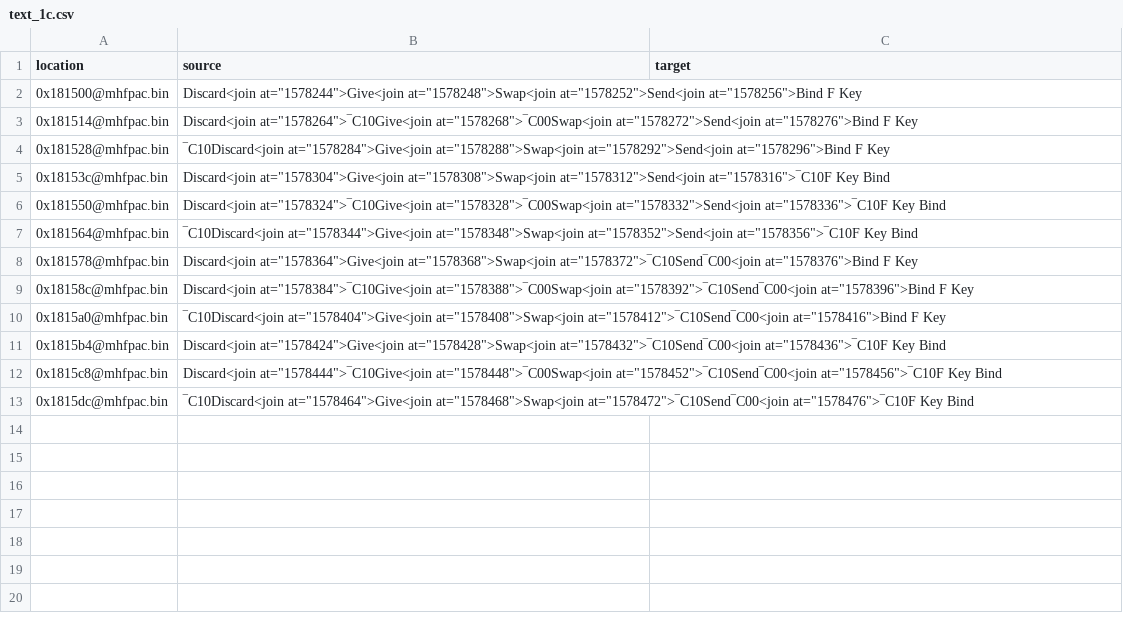
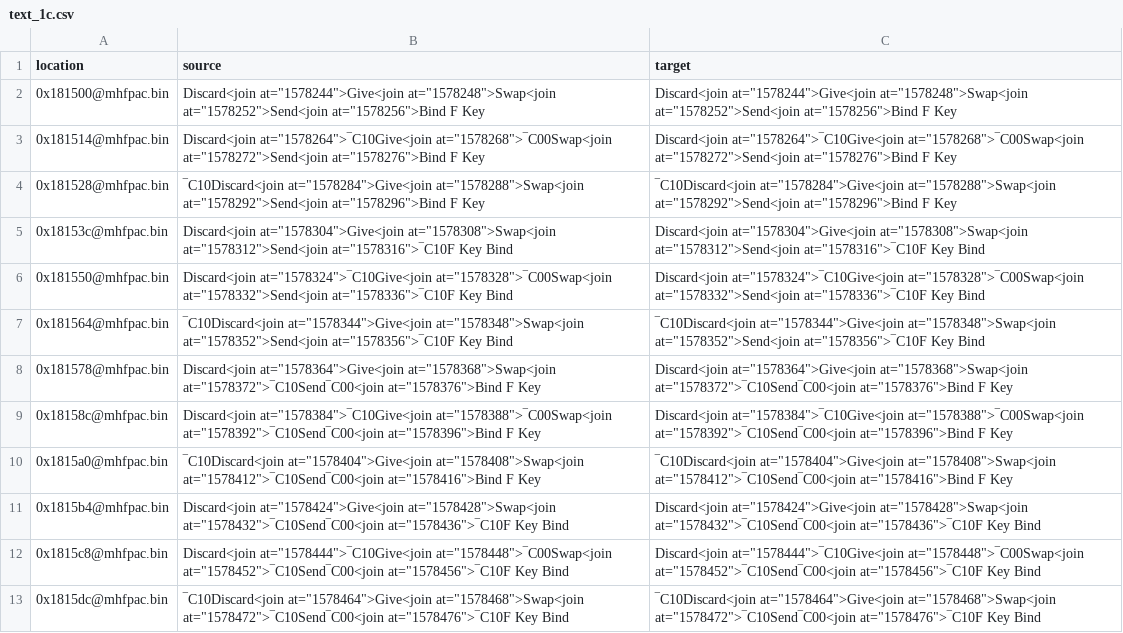
Before and after one commit to Mogapedia/MHFrontier-Translation, a CSV file: translations/en/pac/text_1c.csv, drawn as a sheet.

```diff
--- a/translations/en/pac/text_1c.csv
+++ b/translations/en/pac/text_1c.csv
@@ -1,13 +1,13 @@
 location,source,target
-0x181500@mhfpac.bin,"Discard<join at=""1578244"">Give<join at=""1578248"">Swap<join at=""1578252"">Send<join at=""1578256"">Bind F Key",
-0x181514@mhfpac.bin,"Discard<join at=""1578264"">‾C10Give<join at=""1578268"">‾C00Swap<join at=""1578272"">Send<join at=""1578276"">Bind F Key",
-0x181528@mhfpac.bin,"‾C10Discard<join at=""1578284"">Give<join at=""1578288"">Swap<join at=""1578292"">Send<join at=""1578296"">Bind F Key",
-0x18153c@mhfpac.bin,"Discard<join at=""1578304"">Give<join at=""1578308"">Swap<join at=""1578312"">Send<join at=""1578316"">‾C10F Key Bind",
-0x181550@mhfpac.bin,"Discard<join at=""1578324"">‾C10Give<join at=""1578328"">‾C00Swap<join at=""1578332"">Send<join at=""1578336"">‾C10F Key Bind",
-0x181564@mhfpac.bin,"‾C10Discard<join at=""1578344"">Give<join at=""1578348"">Swap<join at=""1578352"">Send<join at=""1578356"">‾C10F Key Bind",
-0x181578@mhfpac.bin,"Discard<join at=""1578364"">Give<join at=""1578368"">Swap<join at=""1578372"">‾C10Send‾C00<join at=""1578376"">Bind F Key",
-0x18158c@mhfpac.bin,"Discard<join at=""1578384"">‾C10Give<join at=""1578388"">‾C00Swap<join at=""1578392"">‾C10Send‾C00<join at=""1578396"">Bind F Key",
-0x1815a0@mhfpac.bin,"‾C10Discard<join at=""1578404"">Give<join at=""1578408"">Swap<join at=""1578412"">‾C10Send‾C00<join at=""1578416"">Bind F Key",
-0x1815b4@mhfpac.bin,"Discard<join at=""1578424"">Give<join at=""1578428"">Swap<join at=""1578432"">‾C10Send‾C00<join at=""1578436"">‾C10F Key Bind",
-0x1815c8@mhfpac.bin,"Discard<join at=""1578444"">‾C10Give<join at=""1578448"">‾C00Swap<join at=""1578452"">‾C10Send‾C00<join at=""1578456"">‾C10F Key Bind",
-0x1815dc@mhfpac.bin,"‾C10Discard<join at=""1578464"">Give<join at=""1578468"">Swap<join at=""1578472"">‾C10Send‾C00<join at=""1578476"">‾C10F Key Bind",
+0x181500@mhfpac.bin,"Discard<join at=""1578244"">Give<join at=""1578248"">Swap<join at=""1578252"">Send<join at=""1578256"">Bind F Key","Discard<join at=""1578244"">Give<join at=""1578248"">Swap<join at=""1578252"">Send<join at=""1578256"">Bind F Key"
+0x181514@mhfpac.bin,"Discard<join at=""1578264"">‾C10Give<join at=""1578268"">‾C00Swap<join at=""1578272"">Send<join at=""1578276"">Bind F Key","Discard<join at=""1578264"">‾C10Give<join at=""1578268"">‾C00Swap<join at=""1578272"">Send<join at=""1578276"">Bind F Key"
+0x181528@mhfpac.bin,"‾C10Discard<join at=""1578284"">Give<join at=""1578288"">Swap<join at=""1578292"">Send<join at=""1578296"">Bind F Key","‾C10Discard<join at=""1578284"">Give<join at=""1578288"">Swap<join at=""1578292"">Send<join at=""1578296"">Bind F Key"
+0x18153c@mhfpac.bin,"Discard<join at=""1578304"">Give<join at=""1578308"">Swap<join at=""1578312"">Send<join at=""1578316"">‾C10F Key Bind","Discard<join at=""1578304"">Give<join at=""1578308"">Swap<join at=""1578312"">Send<join at=""1578316"">‾C10F Key Bind"
+0x181550@mhfpac.bin,"Discard<join at=""1578324"">‾C10Give<join at=""1578328"">‾C00Swap<join at=""1578332"">Send<join at=""1578336"">‾C10F Key Bind","Discard<join at=""1578324"">‾C10Give<join at=""1578328"">‾C00Swap<join at=""1578332"">Send<join at=""1578336"">‾C10F Key Bind"
+0x181564@mhfpac.bin,"‾C10Discard<join at=""1578344"">Give<join at=""1578348"">Swap<join at=""1578352"">Send<join at=""1578356"">‾C10F Key Bind","‾C10Discard<join at=""1578344"">Give<join at=""1578348"">Swap<join at=""1578352"">Send<join at=""1578356"">‾C10F Key Bind"
+0x181578@mhfpac.bin,"Discard<join at=""1578364"">Give<join at=""1578368"">Swap<join at=""1578372"">‾C10Send‾C00<join at=""1578376"">Bind F Key","Discard<join at=""1578364"">Give<join at=""1578368"">Swap<join at=""1578372"">‾C10Send‾C00<join at=""1578376"">Bind F Key"
+0x18158c@mhfpac.bin,"Discard<join at=""1578384"">‾C10Give<join at=""1578388"">‾C00Swap<join at=""1578392"">‾C10Send‾C00<join at=""1578396"">Bind F Key","Discard<join at=""1578384"">‾C10Give<join at=""1578388"">‾C00Swap<join at=""1578392"">‾C10Send‾C00<join at=""1578396"">Bind F Key"
+0x1815a0@mhfpac.bin,"‾C10Discard<join at=""1578404"">Give<join at=""1578408"">Swap<join at=""1578412"">‾C10Send‾C00<join at=""1578416"">Bind F Key","‾C10Discard<join at=""1578404"">Give<join at=""1578408"">Swap<join at=""1578412"">‾C10Send‾C00<join at=""1578416"">Bind F Key"
+0x1815b4@mhfpac.bin,"Discard<join at=""1578424"">Give<join at=""1578428"">Swap<join at=""1578432"">‾C10Send‾C00<join at=""1578436"">‾C10F Key Bind","Discard<join at=""1578424"">Give<join at=""1578428"">Swap<join at=""1578432"">‾C10Send‾C00<join at=""1578436"">‾C10F Key Bind"
+0x1815c8@mhfpac.bin,"Discard<join at=""1578444"">‾C10Give<join at=""1578448"">‾C00Swap<join at=""1578452"">‾C10Send‾C00<join at=""1578456"">‾C10F Key Bind","Discard<join at=""1578444"">‾C10Give<join at=""1578448"">‾C00Swap<join at=""1578452"">‾C10Send‾C00<join at=""1578456"">‾C10F Key Bind"
+0x1815dc@mhfpac.bin,"‾C10Discard<join at=""1578464"">Give<join at=""1578468"">Swap<join at=""1578472"">‾C10Send‾C00<join at=""1578476"">‾C10F Key Bind","‾C10Discard<join at=""1578464"">Give<join at=""1578468"">Swap<join at=""1578472"">‾C10Send‾C00<join at=""1578476"">‾C10F Key Bind"
```
Also changed, not shown: translations/en/jmp/menu/description.csv, translations/en/jmp/menu/title.csv, 8 other files.
